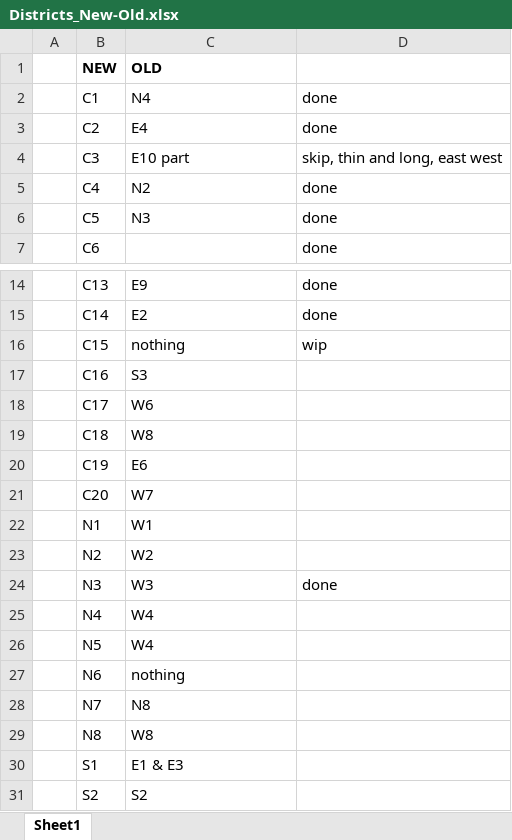
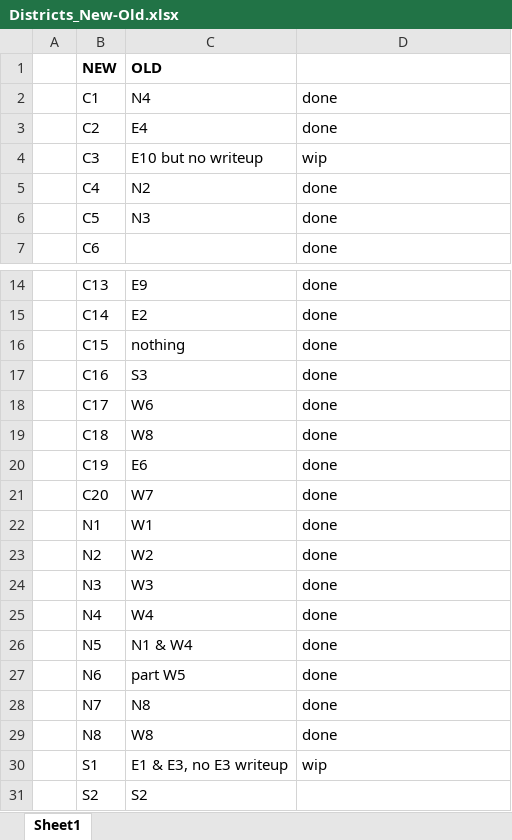
Before and after one commit to austincodeit/austincodeit.github.io, an Excel workbook: data/IMN-textfiles/Districts_New-Old.xlsx, sheet Sheet1, drawn as a sheet; only a part is shown, gaps mark what is left out; values as stored, in another font and other column widths than the file's, no borders; the diff names each change by its address in the sheet, - before the commit and + after, or states it on an @@ line.

```diff
--- a/data/IMN-textfiles/Districts_New-Old.xlsx (sheet Sheet1)
+++ b/data/IMN-textfiles/Districts_New-Old.xlsx (sheet Sheet1)
-C4 (OLD): E10 part
+C4 (OLD): E10 but no writeup
-D4: skip, thin and long, east west
+D4: wip
-D16: wip
+D16: done
-D17:D23: (empty)
+D17:D23: done
-D25:D29: (empty)
+D25:D29: done
-C26 (OLD): W4
+C26 (OLD): N1 & W4
-C27 (OLD): nothing
+C27 (OLD): part W5
-C30 (OLD): E1 & E3
+C30 (OLD): E1 & E3, no E3 writeup
-D30: (empty)
+D30: wip
```
Also changed, not shown: 6 other files.
